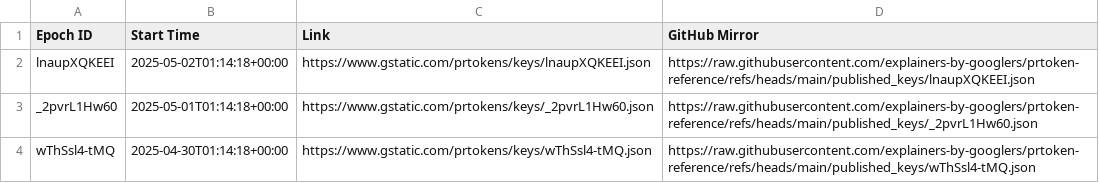
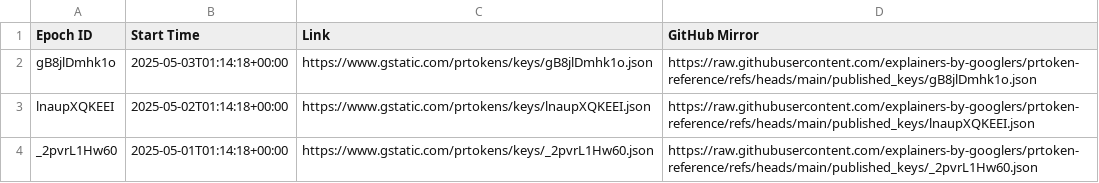
Before and after one commit to explainers-by-googlers/prtoken-reference, a CSV file: published_keys/epochs.csv, drawn as a sheet; only a part is shown; the shorter side is filled out with more unchanged rows.

Commit message:
Publish revealed keys for epoch gB8jlDmhk1o
PiperOrigin-RevId: 754910559
Change-Id: Ic18c5148ba834f9d74c33e9ee8f41d24b12241b4

```diff
--- a/published_keys/epochs.csv
+++ b/published_keys/epochs.csv
@@ -1,2 +1,3 @@
 Epoch ID,Start Time,Link,GitHub Mirror
+gB8jlDmhk1o,2025-05-03T01:14:18+00:00,https://www.gstatic.com/prtokens/keys/gB8jlDmhk1o.json, https://raw.githubusercontent.com/explainers-by-googlers/prtoken-reference/refs/heads/main/published_keys/gB8jlDmhk1o.json
 lnaupXQKEEI,2025-05-02T01:14:18+00:00,https://www.gstatic.com/prtokens/keys/lnaupXQKEEI.json, https://raw.githubusercontent.com/explainers-by-googlers/prtoken-reference/refs/heads/main/published_keys/lnaupXQKEEI.json
```
Also changed, not shown: 1 other file.
